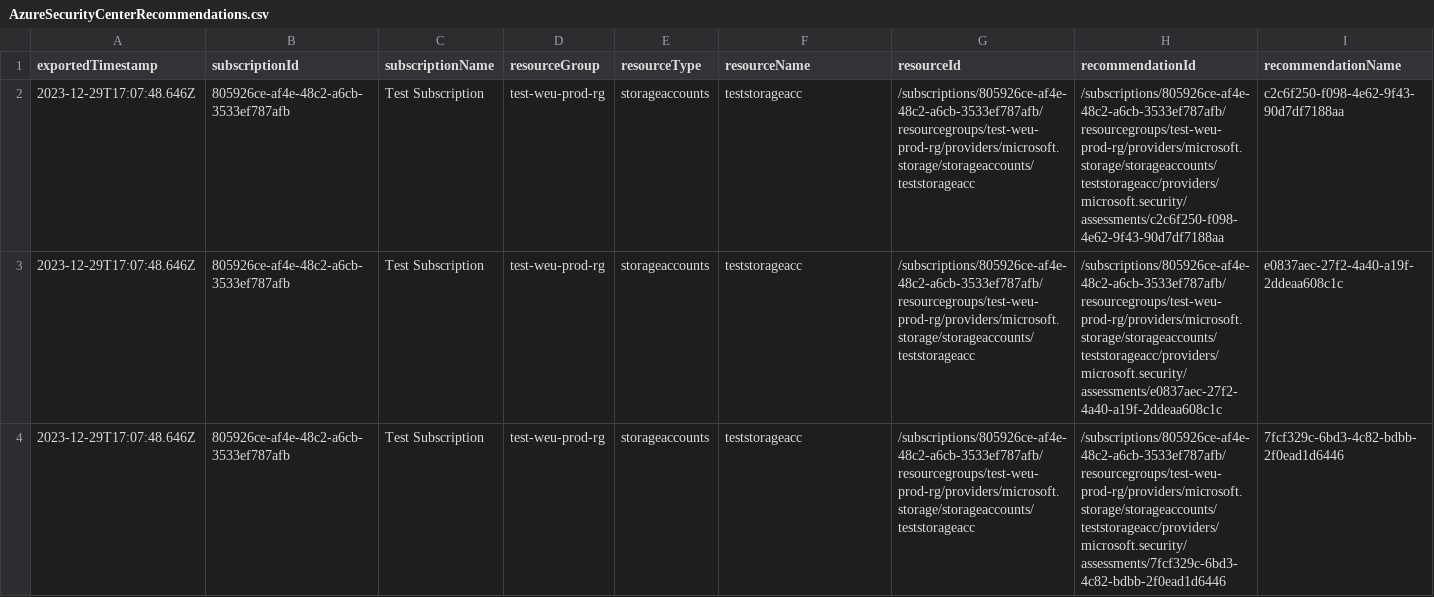
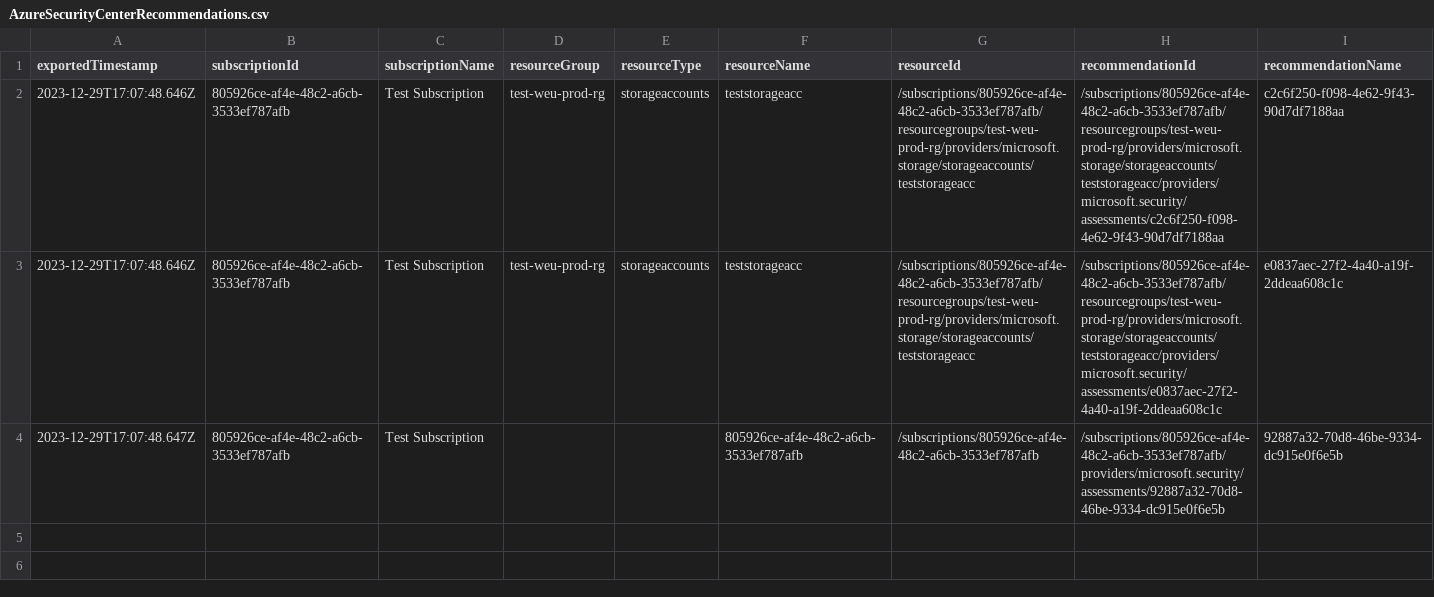
Before and after one commit to MaibornWolff/SecObserve, a CSV file: backend/unittests/import_observations/parsers/azure_defender/files/AzureSecurityCenterRecommendations.csv, drawn as a sheet; only a part is shown; removed rows and columns are numbered as before the commit, all else as after; rows hold the shown columns only; the diff names each change by its address in the sheet, - before the commit and + after, or states it on an @@ line.

Commit message:
feat: better formatting for Azure Defender

```diff
--- a/backend/unittests/import_observations/parsers/azure_defender/files/AzureSecurityCenterRecommendations.csv
+++ b/backend/unittests/import_observations/parsers/azure_defender/files/AzureSecurityCenterRecommendations.csv
-row 4: 2023-12-29T17:07:48.646Z | 805926ce-af4e-48c2-a6cb-3533ef787afb | Test Subscription | test-weu-prod-rg | storageaccounts | teststorageacc | /subscriptions/805926ce-af4e-48c2-a6cb-3533ef787afb/resourcegroups/test-weu-prod-rg/providers/microsoft.storage/storageaccounts/teststorageacc | /subscriptions/805926ce-af4e-48c2-a6cb-3533ef787afb/resourcegroups/test-weu-prod-rg/providers/microsoft.storage/storageaccounts/teststorageacc/providers/microsoft.security/assessments/7fcf329c-6bd3-4c82-bdbb-2f0ead1d6446 | 7fcf329c-6bd3-4c82-bdbb-2f0ead1d6446
+row 4: 2023-12-29T17:07:48.647Z | 805926ce-af4e-48c2-a6cb-3533ef787afb | Test Subscription |  |  | 805926ce-af4e-48c2-a6cb-3533ef787afb | /subscriptions/805926ce-af4e-48c2-a6cb-3533ef787afb | /subscriptions/805926ce-af4e-48c2-a6cb-3533ef787afb/providers/microsoft.security/assessments/92887a32-70d8-46be-9334-dc915e0f6e5b | 92887a32-70d8-46be-9334-dc915e0f6e5b
```
Also changed, not shown: 3 other files.
